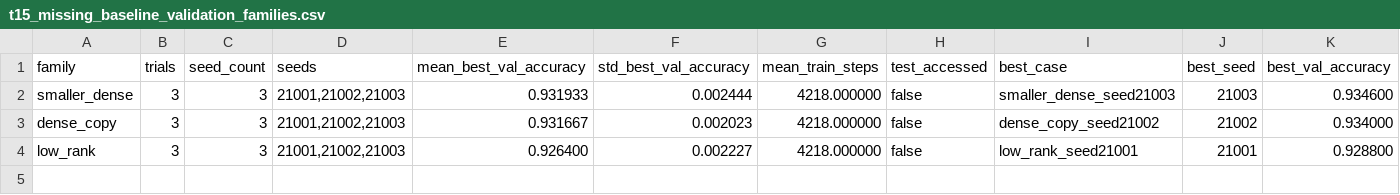
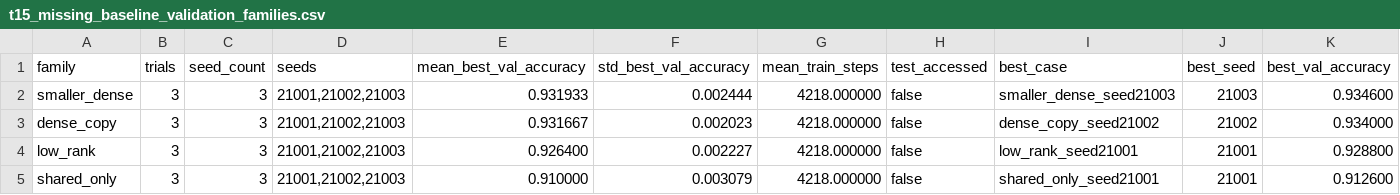
Before and after one commit to catid/fffdistill, a CSV file: docs/t15_missing_baseline_validation_families.csv, drawn as a sheet; only a part is shown; rows hold the shown columns only; the diff names each change by its address in the sheet, - before the commit and + after, or states it on an @@ line.

```diff
--- a/docs/t15_missing_baseline_validation_families.csv
+++ b/docs/t15_missing_baseline_validation_families.csv
+row 5: shared_only | 3 | 3 | 21001,21002,21003 | 0.910000 | 0.003079 | 4218.000000 | false | shared_only_seed21001 | 21001 | 0.912600
```
Also changed, not shown: docs/t15_fairness_summary.csv, docs/t15_missing_baseline_validation_trials.csv, 15 other files.
